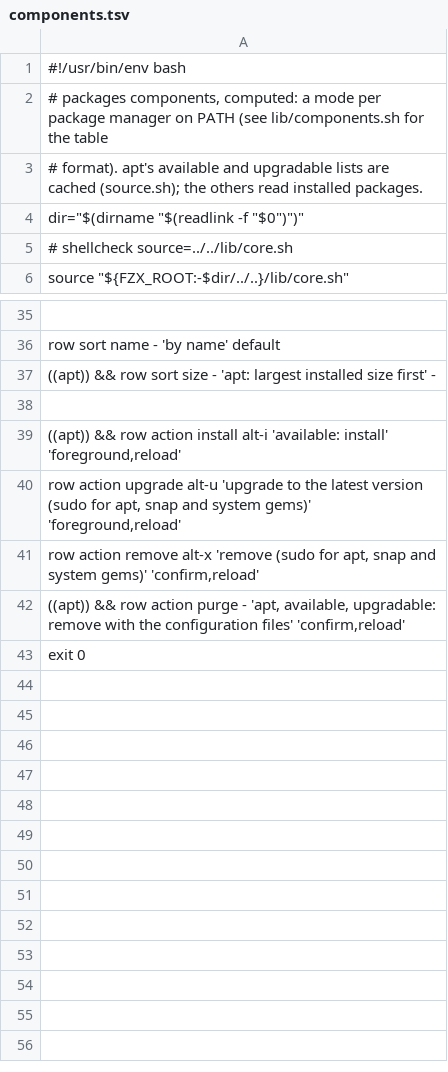
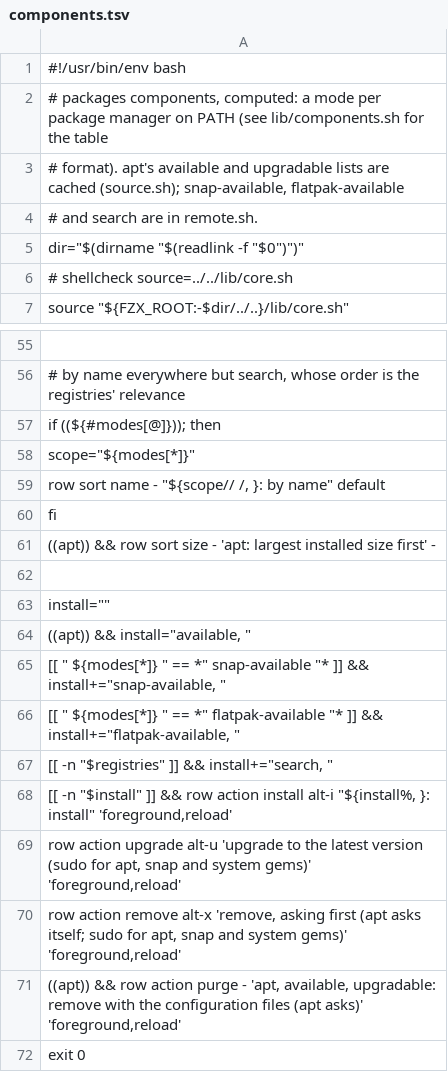
Before and after one commit to njhoffman/fzx, a TSV file: modules/packages/components.tsv, drawn as a sheet; only a part is shown, gaps mark what is left out; addresses are those after the commit; the diff covers the shown part only; the diff names each change by its address in the sheet, - before the commit and + after, or states it on an @@ line.

```diff
--- a/modules/packages/components.tsv
+++ b/modules/packages/components.tsv
-A3: …cached (source.sh); the others read installed packages.
+A3: …cached (source.sh); snap-available, flatpak-available
+row 4: # and search are in remote.sh.
-A56: row sort name - 'by name' default
+A56: # by name everywhere but search, whose order is the registries' relevance
+row 57: if ((${#modes[@]})); then
+row 58: scope="${modes[*]}"
+row 59: row sort name - "${scope// /, }: by name" default
+row 60: fi
-A63: ((apt)) && row action install alt-i 'available: install' 'foreground,reload'
+A63: install=""
+row 64: ((apt)) && install="available, "
+row 65: [[ " ${modes[*]} " == *" snap-available "* ]] && install+="snap-available, "
+row 66: [[ " ${modes[*]} " == *" flatpak-available "* ]] && install+="flatpak-available, "
+row 67: [[ -n "$registries" ]] && install+="search, "
+row 68: [[ -n "$install" ]] && row action install alt-i "${install%, }: install" 'foreground,reload'
-A70: …remove alt-x 'remove (sudo for apt, snap and system gems)' 'confirm,reload'
+A70: …remove alt-x 'remove, asking first (apt asks itself; sudo for apt, snap and system gems)' 'foreground,reload'
-A71: …the configuration files' 'confirm,reload'
+A71: …the configuration files (apt asks)' 'foreground,reload'
```
Also changed, not shown: 20 added rows, 1 removed row and 11 edited cells elsewhere in this file, 10 other files.
